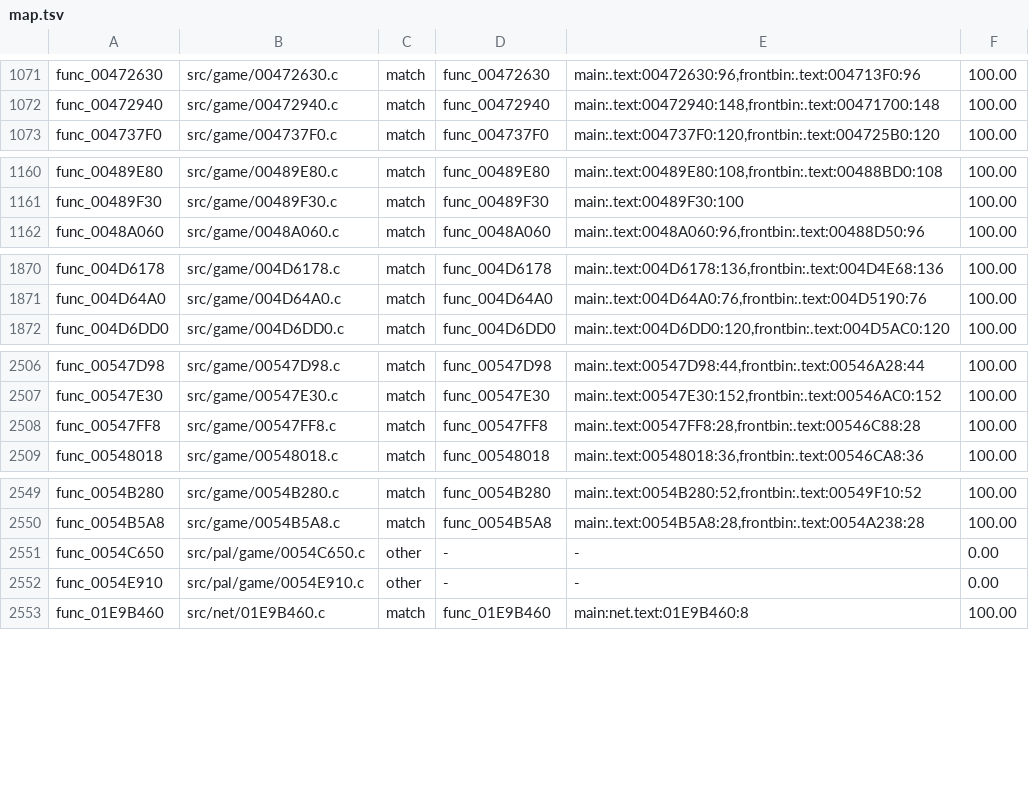
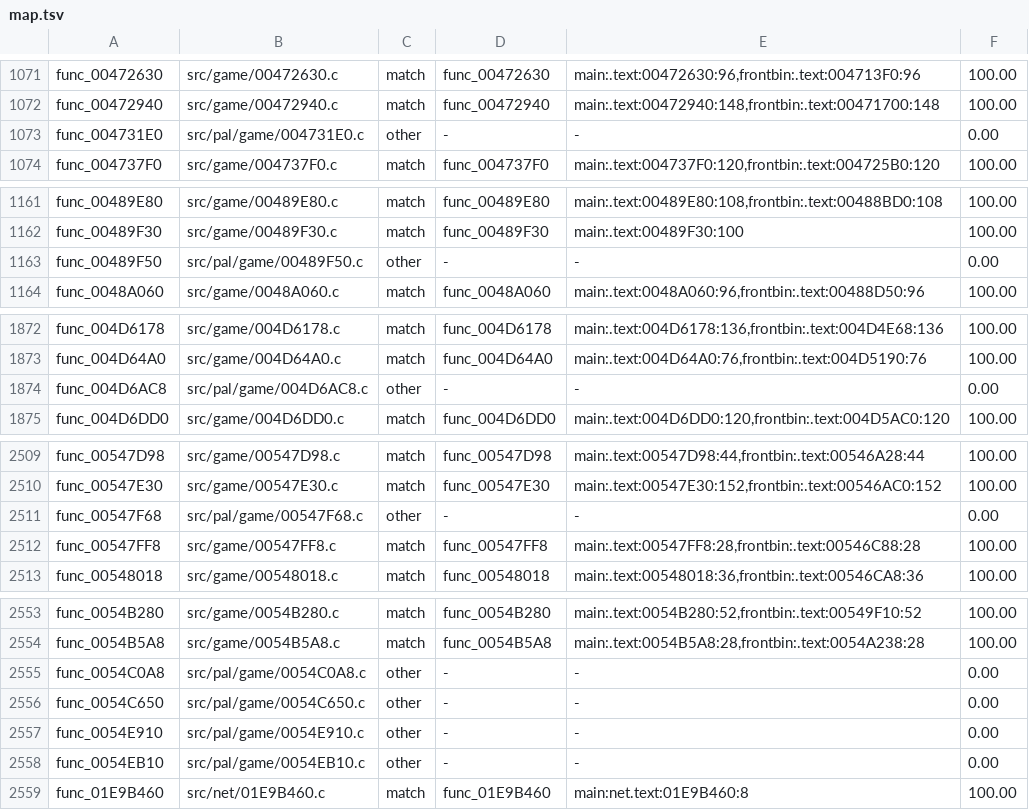
Before and after one commit to OpenRAC/rac4-decomp, a TSV file: config/us/map.tsv, drawn as a sheet; only a part is shown, gaps mark what is left out.

```diff
--- a/config/us/map.tsv
+++ b/config/us/map.tsv
@@ -1072,2 +1072,3 @@ func_00472630	src/game/00472630.c	match	func_00472630	main:.text:00472630:96,fro
 func_00472940	src/game/00472940.c	match	func_00472940	main:.text:00472940:148,frontbin:.text:00471700:148	100.00
+func_004731E0	src/pal/game/004731E0.c	other	-	-	0.00
 func_004737F0	src/game/004737F0.c	match	func_004737F0	main:.text:004737F0:120,frontbin:.text:004725B0:120	100.00
@@ -1161,2 +1162,3 @@ func_00489E80	src/game/00489E80.c	match	func_00489E80	main:.text:00489E80:108,fr
 func_00489F30	src/game/00489F30.c	match	func_00489F30	main:.text:00489F30:100	100.00
+func_00489F50	src/pal/game/00489F50.c	other	-	-	0.00
 func_0048A060	src/game/0048A060.c	match	func_0048A060	main:.text:0048A060:96,frontbin:.text:00488D50:96	100.00
@@ -1871,2 +1873,3 @@ func_004D6178	src/game/004D6178.c	match	func_004D6178	main:.text:004D6178:136,fr
 func_004D64A0	src/game/004D64A0.c	match	func_004D64A0	main:.text:004D64A0:76,frontbin:.text:004D5190:76	100.00
+func_004D6AC8	src/pal/game/004D6AC8.c	other	-	-	0.00
 func_004D6DD0	src/game/004D6DD0.c	match	func_004D6DD0	main:.text:004D6DD0:120,frontbin:.text:004D5AC0:120	100.00
@@ -2507,2 +2510,3 @@ func_00547D98	src/game/00547D98.c	match	func_00547D98	main:.text:00547D98:44,fro
 func_00547E30	src/game/00547E30.c	match	func_00547E30	main:.text:00547E30:152,frontbin:.text:00546AC0:152	100.00
+func_00547F68	src/pal/game/00547F68.c	other	-	-	0.00
 func_00547FF8	src/game/00547FF8.c	match	func_00547FF8	main:.text:00547FF8:28,frontbin:.text:00546C88:28	100.00
@@ -2550,4 +2554,6 @@ func_0054B280	src/game/0054B280.c	match	func_0054B280	main:.text:0054B280:52,fro
 func_0054B5A8	src/game/0054B5A8.c	match	func_0054B5A8	main:.text:0054B5A8:28,frontbin:.text:0054A238:28	100.00
+func_0054C0A8	src/pal/game/0054C0A8.c	other	-	-	0.00
 func_0054C650	src/pal/game/0054C650.c	other	-	-	0.00
 func_0054E910	src/pal/game/0054E910.c	other	-	-	0.00
+func_0054EB10	src/pal/game/0054EB10.c	other	-	-	0.00
 func_01E9B460	src/net/01E9B460.c	match	func_01E9B460	main:net.text:01E9B460:8	100.00
```
Also changed, not shown: config/pal/map.tsv, 9 other files.
